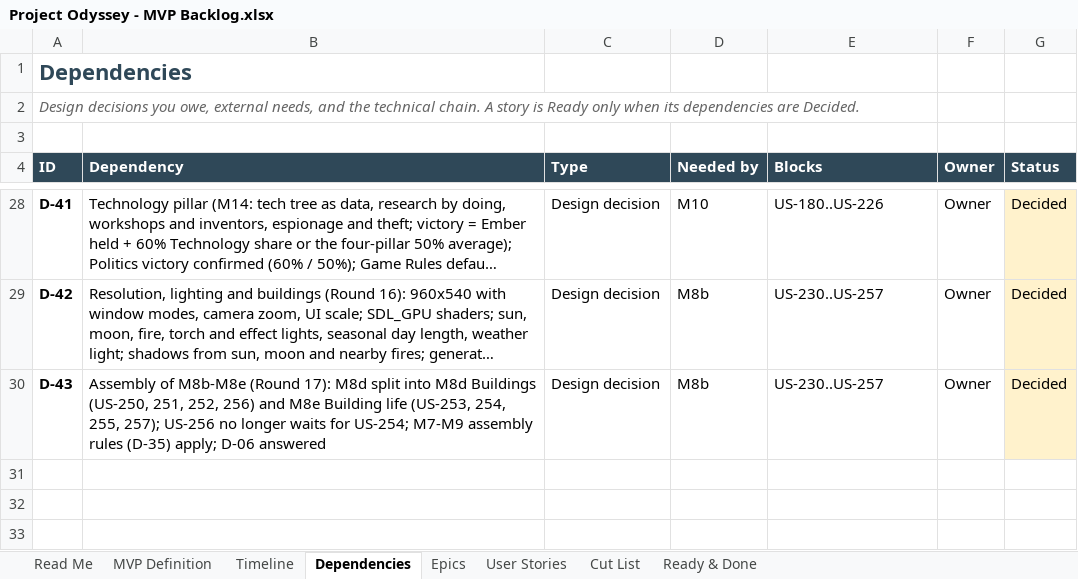
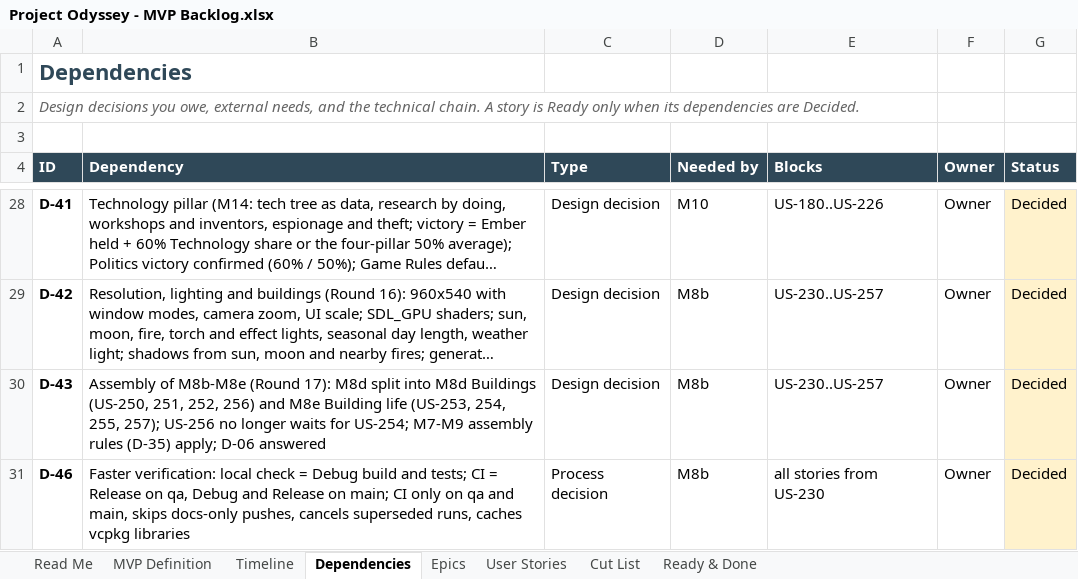
Before and after one commit to marius-stoian/Project-Odyssey, an Excel workbook: docs/project/requirements/Project Odyssey - MVP Backlog.xlsx, sheet Dependencies, drawn as a sheet; only a part is shown, gaps mark what is left out; long unchanged cells end in …; values as stored, in another font and other column widths than the file's, no borders; conditional formats not drawn; the diff names each change by its address in the sheet, - before the commit and + after, or states it on an @@ line.

Commit message:
CI: faster verification (D-46); Codex v2.3 sync; requirements v2.5
Local check builds and tests Debug; CI builds and tests Release on qa and both on main; CI only on qa/main, skips docs-only pushes, cancels superseded runs, caches vcpkg libraries.

```diff
--- a/docs/project/requirements/Project Odyssey - MVP Backlog.xlsx (sheet Dependencies)
+++ b/docs/project/requirements/Project Odyssey - MVP Backlog.xlsx (sheet Dependencies)
+row 31: D-46 | Faster verification: local check = Debug build and tests; CI = Release on qa, Debug and Release on main; CI only on qa and main, skips docs-only pushes, cancels superseded runs, caches vcpkg libraries | Process decision | M8b | all stories from US-230 | Owner | Decided
```
Also changed, not shown: sheet Read Me, 7 other files.
